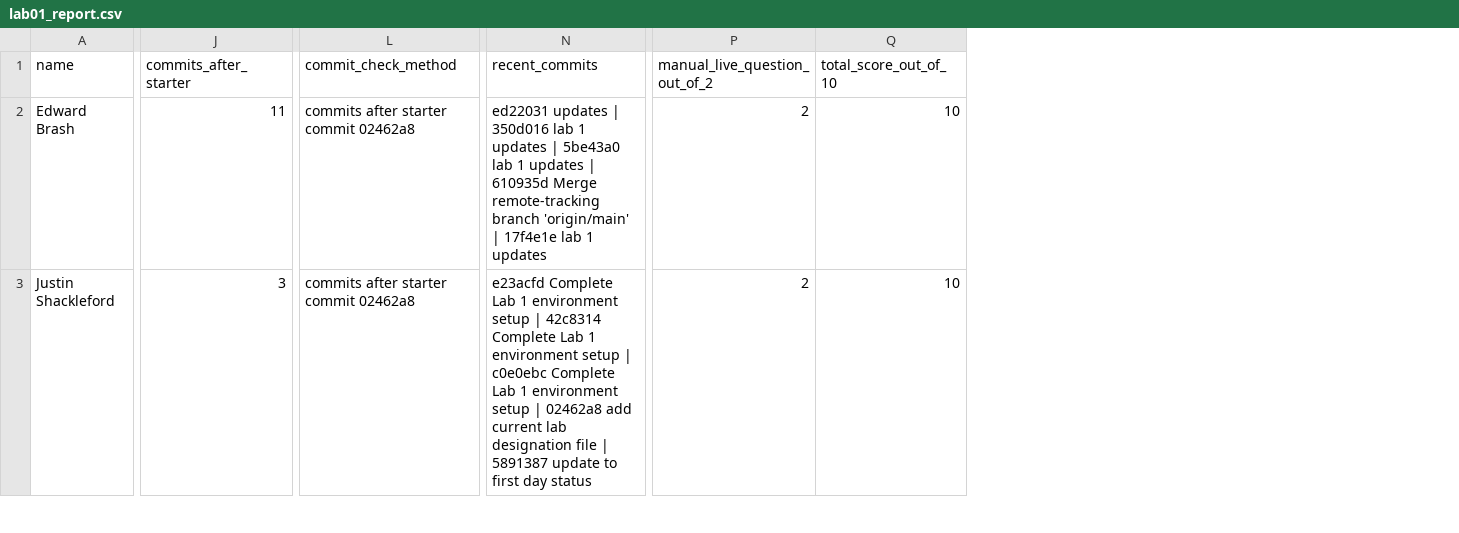
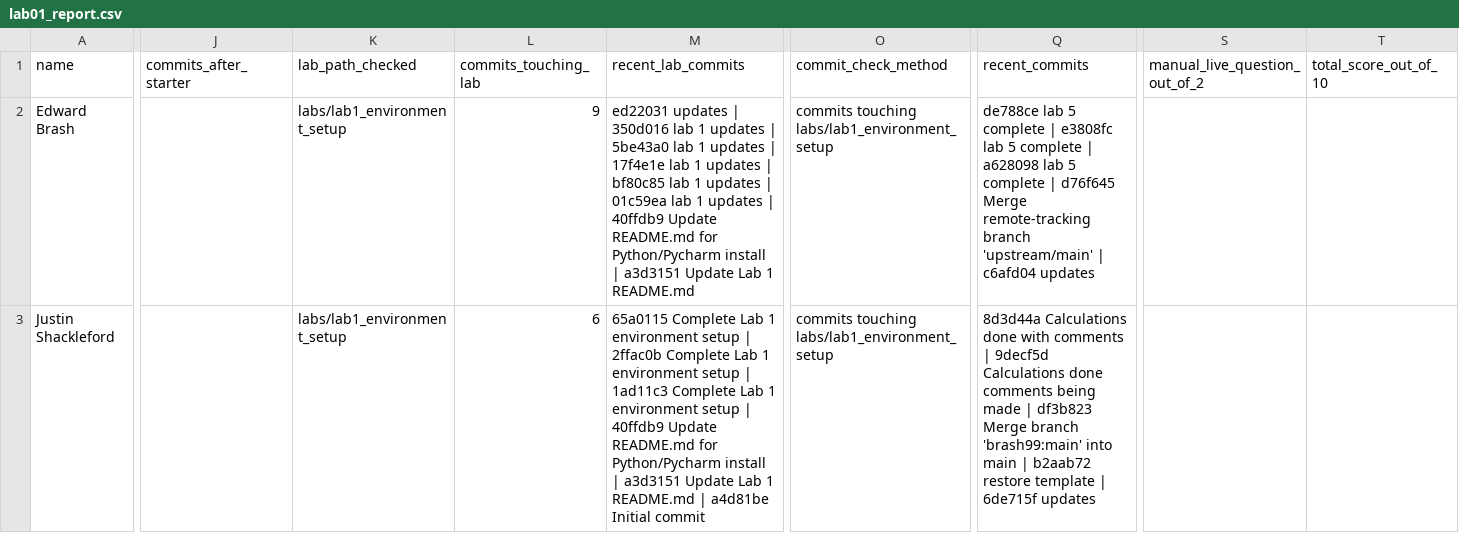
Before and after one commit to edwardbrash/cpsc250L, a CSV file: grading/reports/lab01_report.csv, drawn as a sheet; only a part is shown, gaps mark what is left out; addresses are those after the commit; the diff covers the shown part only; the diff names each change by its address in the sheet, - before the commit and + after, or states it on an @@ line.

```diff
--- a/grading/reports/lab01_report.csv
+++ b/grading/reports/lab01_report.csv
+column K (lab_path_checked), rows 2-3: labs/lab1_environment_setup | labs/lab1_environment_setup
+column L (commits_touching_lab), rows 2-3: 9 | 6
+column M (recent_lab_commits), rows 2-3: ed22031 updates | 350d016 lab 1 updates | 5be43a0 lab 1 updates | 17f4e1e lab 1 updates | bf80c85 lab 1 updates | 01c59ea lab 1 updates | 40ffdb9 Update README.md for Python/Pycharm install | a3d3151 Update Lab 1 README.md | 65a0115 Complete Lab 1 environment setup | 2ffac0b Complete Lab 1 environment setup | 1ad11c3 Complete Lab 1 environment setup | 40ffdb9 Update README.md for Python/Pycharm install | a3d3151 Update Lab 1 README.md | a4d81be Initial commit
-J2 (commits_after_starter): 11
+J2 (commits_after_starter): (empty)
-O2:O3 (commit_check_method): commits after starter commit 02462a8
+O2:O3 (commit_check_method): commits touching labs/lab1_environment_setup
-Q2 (recent_commits): ed22031 updates | 350d016 lab 1 updates | 5be43a0 lab 1 updates | 610935d Merge remote-tracking branch 'origin/main' | 17f4e1e lab 1 updates
+Q2 (recent_commits): de788ce lab 5 complete | e3808fc lab 5 complete | a628098 lab 5 complete | d76f645 Merge remote-tracking branch 'upstream/main' | c6afd04 updates
-S2:S3 (manual_live_question_out_of_2): 2
+S2:S3 (manual_live_question_out_of_2): (empty)
-T2:T3 (total_score_out_of_10): 10
+T2:T3 (total_score_out_of_10): (empty)
-J3 (commits_after_starter): 3
+J3 (commits_after_starter): (empty)
-Q3 (recent_commits): e23acfd Complete Lab 1 environment setup | 42c8314 Complete Lab 1 environment setup | c0e0ebc Complete Lab 1 environment setup | 02462a8 add current lab designation file | 5891387 update to first day status
+Q3 (recent_commits): 8d3d44a Calculations done with comments | 9decf5d Calculations done comments being made | df3b823 Merge branch 'brash99:main' into main | b2aab72 restore template | 6de715f updates
```
Also changed, not shown: 15 edited cells elsewhere in this file, grading/reports/lab02_report.csv, grading/reports/lab03_report.csv, 5 other files.
